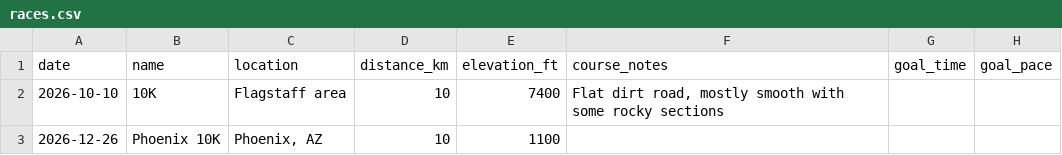
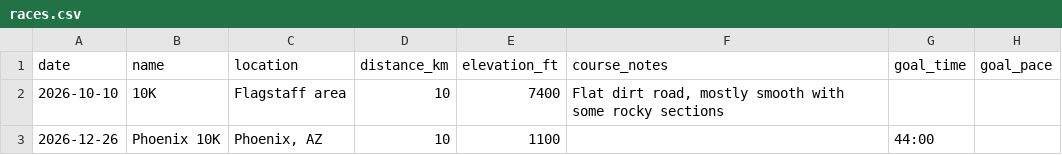
Before and after one commit to DaveEdge1/RunningCoach, a CSV file: races.csv, drawn as a sheet.

```diff
--- a/races.csv
+++ b/races.csv
@@ -2,2 +2,2 @@ date,name,location,distance_km,elevation_ft,course_notes,goal_time,goal_pace
 2026-10-10,10K,Flagstaff area,10,7400,"Flat dirt road, mostly smooth with some rocky sections",,
-2026-12-26,Phoenix 10K,"Phoenix, AZ",10,1100,,,
+2026-12-26,Phoenix 10K,"Phoenix, AZ",10,1100,,44:00,
```
Also changed, not shown: 2 other files.
